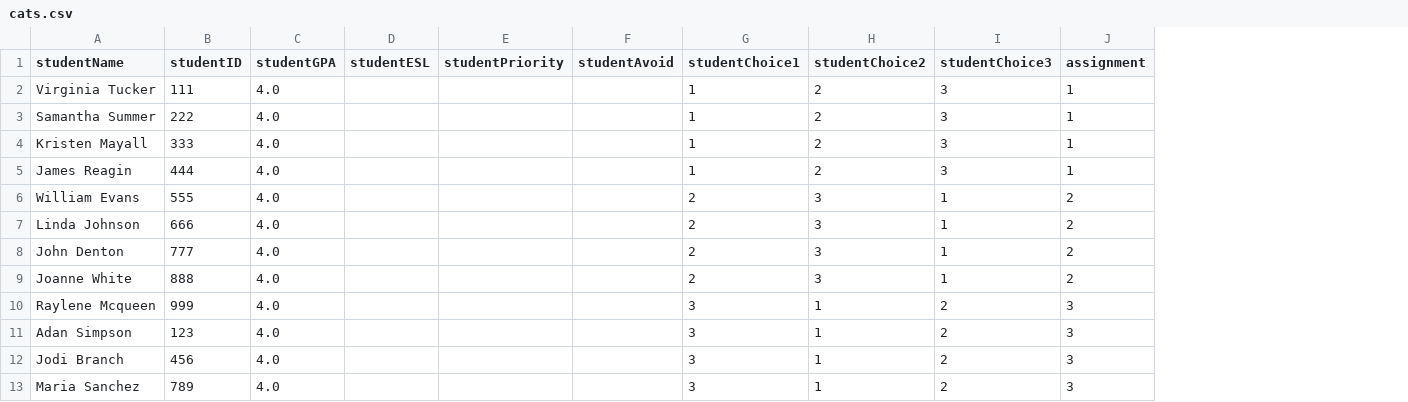
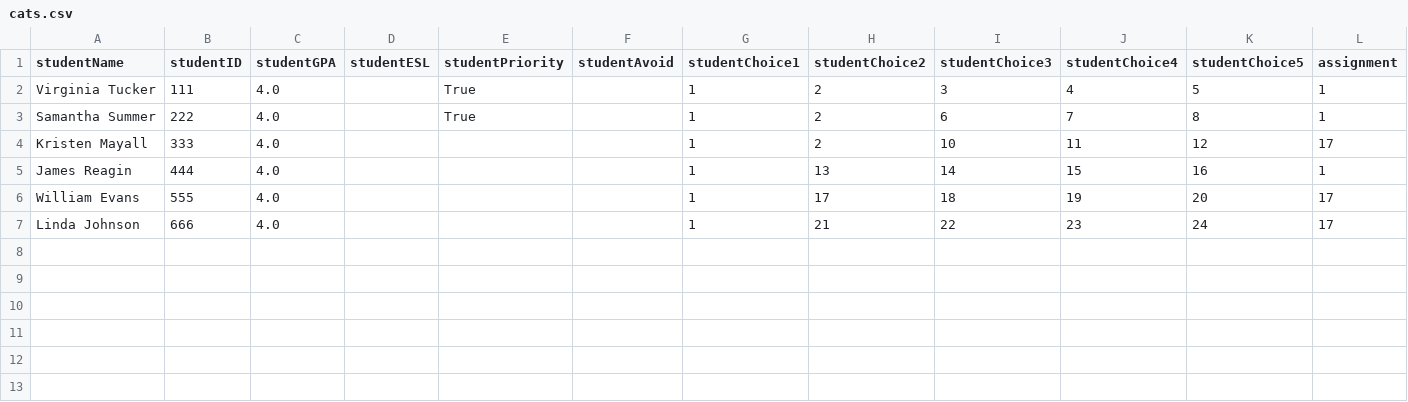
Before and after one commit to kaibrooks/capstone-colander, a CSV file: src/cats.csv, drawn as a sheet; removed rows and columns are numbered as before the commit, all else as after; the diff names each change by its address in the sheet, - before the commit and + after, or states it on an @@ line.

```diff
--- a/src/cats.csv
+++ b/src/cats.csv
+column J (studentChoice4), rows 2-7: 4 | 7 | 11 | 15 | 19 | 23
+column K (studentChoice5), rows 2-7: 5 | 8 | 12 | 16 | 20 | 24
-E2:E3 (studentPriority): (empty)
+E2:E3 (studentPriority): True
-I3 (studentChoice3): 3
+I3 (studentChoice3): 6
-I4 (studentChoice3): 3
+I4 (studentChoice3): 10
-L4 (assignment): 1
+L4 (assignment): 17
-H5 (studentChoice2): 2
+H5 (studentChoice2): 13
-I5 (studentChoice3): 3
+I5 (studentChoice3): 14
-G6:G7 (studentChoice1): 2
+G6:G7 (studentChoice1): 1
-H6 (studentChoice2): 3
+H6 (studentChoice2): 17
-I6 (studentChoice3): 1
+I6 (studentChoice3): 18
-L6:L7 (assignment): 2
+L6:L7 (assignment): 17
-H7 (studentChoice2): 3
+H7 (studentChoice2): 21
-I7 (studentChoice3): 1
+I7 (studentChoice3): 22
-row 8: John Denton | 777 | 4.0 |  |  |  | 2 | 3 | 1 | 2
-row 9: Joanne White | 888 | 4.0 |  |  |  | 2 | 3 | 1 | 2
-row 10: Raylene Mcqueen | 999 | 4.0 |  |  |  | 3 | 1 | 2 | 3
-row 11: Adan Simpson | 123 | 4.0 |  |  |  | 3 | 1 | 2 | 3
-row 12: Jodi Branch | 456 | 4.0 |  |  |  | 3 | 1 | 2 | 3
-row 13: Maria Sanchez | 789 | 4.0 |  |  |  | 3 | 1 | 2 | 3
```
Also changed, not shown: 9 other files.
